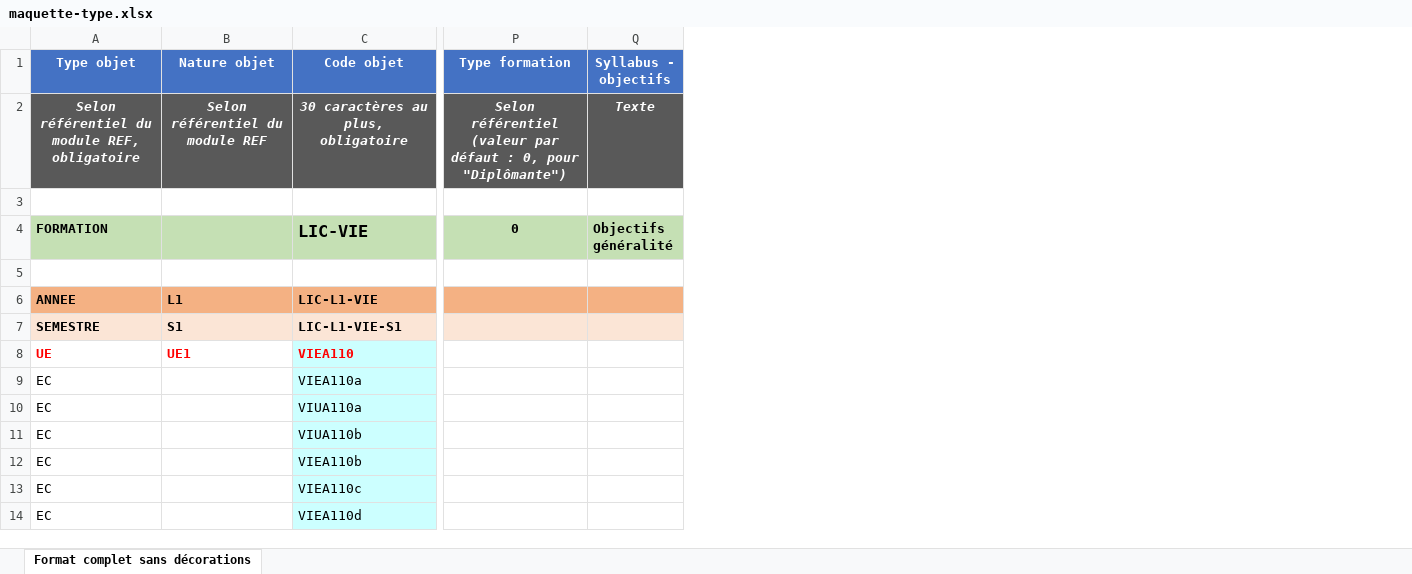
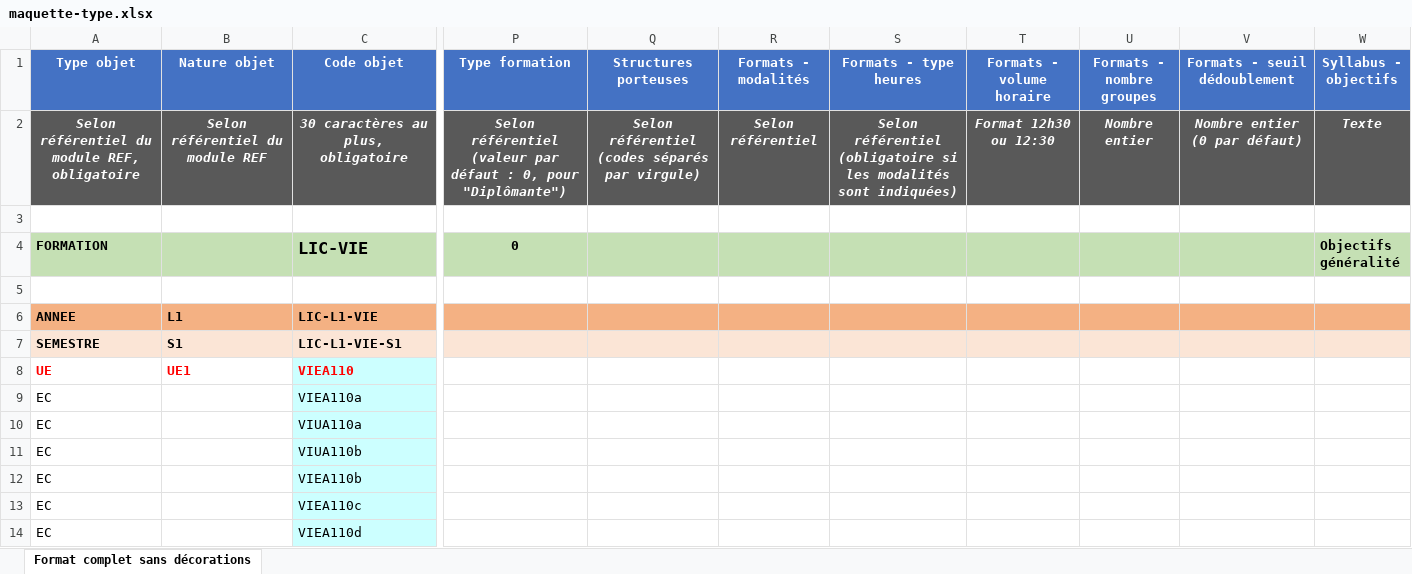
Before and after one commit to PC-Scol/maquettes-xl2json, an Excel workbook: maquette-type.xlsx, sheet Format complet sans décorations, drawn as a sheet; only a part is shown, gaps mark what is left out; values as stored, in another font and other column widths than the file's, no borders; conditional formats and table styles not drawn; the diff names each change by its address in the sheet, - before the commit and + after, or states it on an @@ line.

Commit message:
Ajout de l'injection des formats d'enseignement et des structures porteuses

```diff
--- a/maquette-type.xlsx (sheet Format complet sans décorations)
+++ b/maquette-type.xlsx (sheet Format complet sans décorations)
+column Q (Structures porteuses), row 2: Selon référentiel (codes séparés par virgule)
+column R (Formats - modalités), row 2: Selon référentiel
+column S (Formats - type heures), row 2: Selon référentiel (obligatoire si les modalités sont indiquées)
+column T (Formats - volume horaire), row 2: Format 12h30 ou 12:30
+column U (Formats - nombre groupes), row 2: Nombre entier
+column V (Formats - seuil dédoublement), row 2: Nombre entier (0 par défaut)
```
Also changed, not shown: 1 other file.
